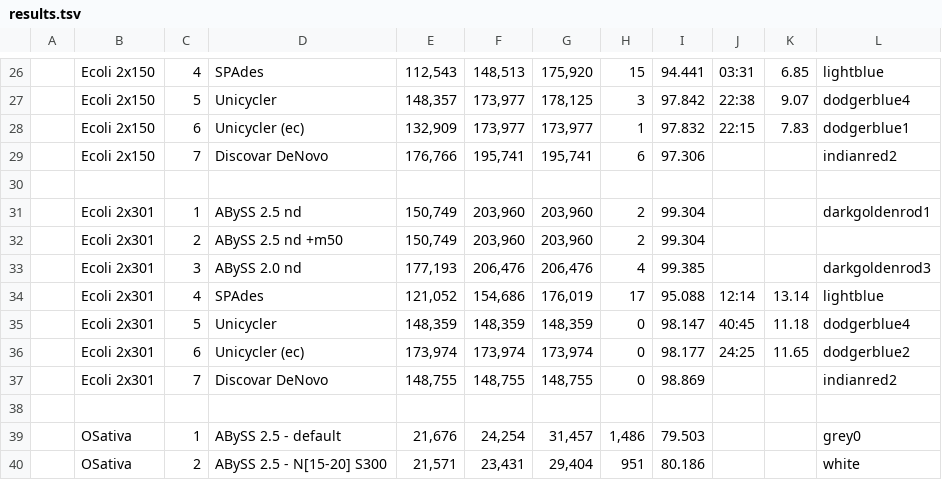
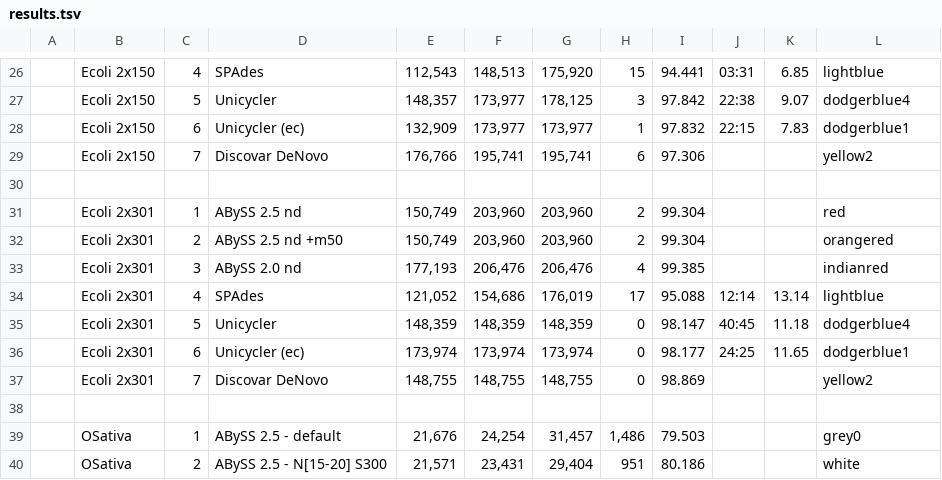
Before and after one commit to aafshinfard/scripts, a TSV file: temp/results.tsv, drawn as a sheet; only a part is shown, gaps mark what is left out; the diff covers the shown part only.

```diff
--- a/temp/results.tsv
+++ b/temp/results.tsv
@@ -28,11 +28,11 @@
 | Ecoli 2x150| 6 | Unicycler (ec)     |132,909|173,977|173,977|1|97.832|22:15|7.83| dodgerblue1 |
-| Ecoli 2x150| 7 | Discovar DeNovo    |176,766|195,741|195,741|6|97.306| | | indianred2 |
+| Ecoli 2x150| 7 | Discovar DeNovo    |176,766|195,741|195,741|6|97.306| | | yellow2 |
 
-| Ecoli 2x301| 1 | ABySS 2.5 nd       |150,749|203,960|203,960|2|99.304| | | darkgoldenrod1 |
-| Ecoli 2x301| 2 | ABySS 2.5 nd +m50  |150,749|203,960|203,960|2|99.304| | | |
-| Ecoli 2x301| 3 | ABySS 2.0 nd       |177,193|206,476|206,476|4| 99.385 | | | darkgoldenrod3 |
+| Ecoli 2x301| 1 | ABySS 2.5 nd       |150,749|203,960|203,960|2|99.304| | | red |
+| Ecoli 2x301| 2 | ABySS 2.5 nd +m50  |150,749|203,960|203,960|2|99.304| | |orangered |
+| Ecoli 2x301| 3 | ABySS 2.0 nd       |177,193|206,476|206,476|4| 99.385 | | | indianred |
 | Ecoli 2x301| 4 | SPAdes             |121,052|154,686|176,019|17|95.088|12:14|13.14 | lightblue |
 | Ecoli 2x301| 5 | Unicycler          |148,359|148,359|148,359|0|98.147|40:45|11.18| dodgerblue4 |
-| Ecoli 2x301| 6 | Unicycler (ec)     |173,974|173,974|173,974|0|98.177|24:25|11.65| dodgerblue2 |
-| Ecoli 2x301| 7 | Discovar DeNovo    |148,755|148,755|148,755 |0|98.869| | | indianred2 |
+| Ecoli 2x301| 6 | Unicycler (ec)     |173,974|173,974|173,974|0|98.177|24:25|11.65| dodgerblue1 |
+| Ecoli 2x301| 7 | Discovar DeNovo    |148,755|148,755|148,755 |0|98.869| | | yellow2 |
 
```
Also changed, not shown: 15 edited cells elsewhere in this file.
